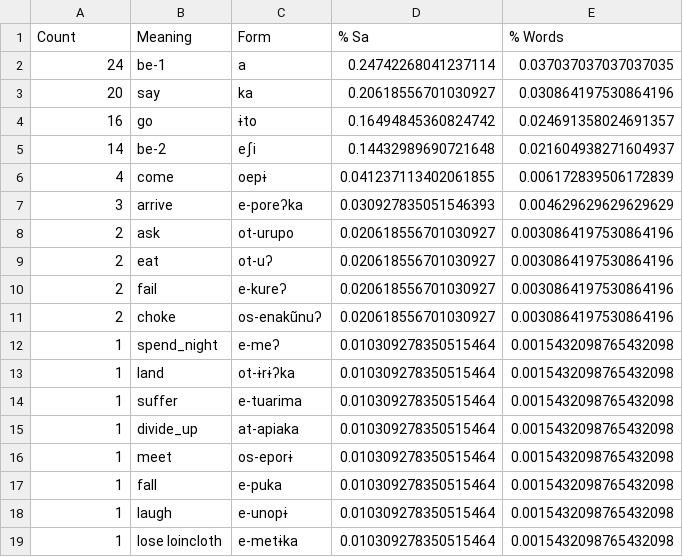
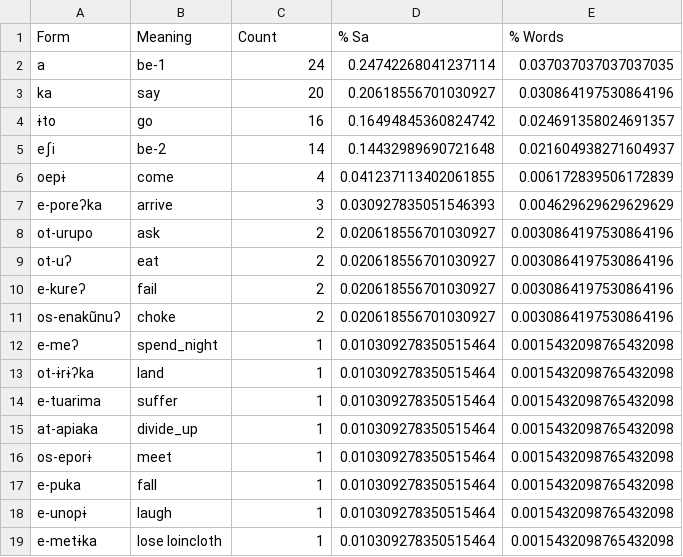
Before and after one commit to fmatter/cariban_irregular_1, a CSV file: data/apalai_sa_verb_stats.csv, drawn as a sheet.

```diff
--- a/data/apalai_sa_verb_stats.csv
+++ b/data/apalai_sa_verb_stats.csv
@@ -1,19 +1,19 @@
-Count,Meaning,Form,% Sa,% Words
-24,be-1,a,0.24742268041237114,0.037037037037037035
-20,say,ka,0.20618556701030927,0.030864197530864196
-16,go,ɨto,0.16494845360824742,0.024691358024691357
-14,be-2,eʃi,0.14432989690721648,0.021604938271604937
-4,come,oepɨ,0.041237113402061855,0.006172839506172839
-3,arrive,e-poreʔka,0.030927835051546393,0.004629629629629629
-2,ask,ot-urupo,0.020618556701030927,0.0030864197530864196
-2,eat,ot-uʔ,0.020618556701030927,0.0030864197530864196
-2,fail,e-kureʔ,0.020618556701030927,0.0030864197530864196
-2,choke,os-enakũnuʔ,0.020618556701030927,0.0030864197530864196
-1,spend_night,e-meʔ,0.010309278350515464,0.0015432098765432098
-1,land,ot-ɨrɨʔka,0.010309278350515464,0.0015432098765432098
-1,suffer,e-tuarima,0.010309278350515464,0.0015432098765432098
-1,divide_up,at-apiaka,0.010309278350515464,0.0015432098765432098
-1,meet,os-eporɨ,0.010309278350515464,0.0015432098765432098
-1,fall,e-puka,0.010309278350515464,0.0015432098765432098
-1,laugh,e-unopɨ,0.010309278350515464,0.0015432098765432098
-1,lose loincloth,e-metɨka,0.010309278350515464,0.0015432098765432098
+Form,Meaning,Count,% Sa,% Words
+a,be-1,24,0.24742268041237114,0.037037037037037035
+ka,say,20,0.20618556701030927,0.030864197530864196
+ɨto,go,16,0.16494845360824742,0.024691358024691357
+eʃi,be-2,14,0.14432989690721648,0.021604938271604937
+oepɨ,come,4,0.041237113402061855,0.006172839506172839
+e-poreʔka,arrive,3,0.030927835051546393,0.004629629629629629
+ot-urupo,ask,2,0.020618556701030927,0.0030864197530864196
+ot-uʔ,eat,2,0.020618556701030927,0.0030864197530864196
+e-kureʔ,fail,2,0.020618556701030927,0.0030864197530864196
+os-enakũnuʔ,choke,2,0.020618556701030927,0.0030864197530864196
+e-meʔ,spend_night,1,0.010309278350515464,0.0015432098765432098
+ot-ɨrɨʔka,land,1,0.010309278350515464,0.0015432098765432098
+e-tuarima,suffer,1,0.010309278350515464,0.0015432098765432098
+at-apiaka,divide_up,1,0.010309278350515464,0.0015432098765432098
+os-eporɨ,meet,1,0.010309278350515464,0.0015432098765432098
+e-puka,fall,1,0.010309278350515464,0.0015432098765432098
+e-unopɨ,laugh,1,0.010309278350515464,0.0015432098765432098
+e-metɨka,lose loincloth,1,0.010309278350515464,0.0015432098765432098
```
Also changed, not shown: workflow/data_output/apalaicounts.csv, 8 other files.
